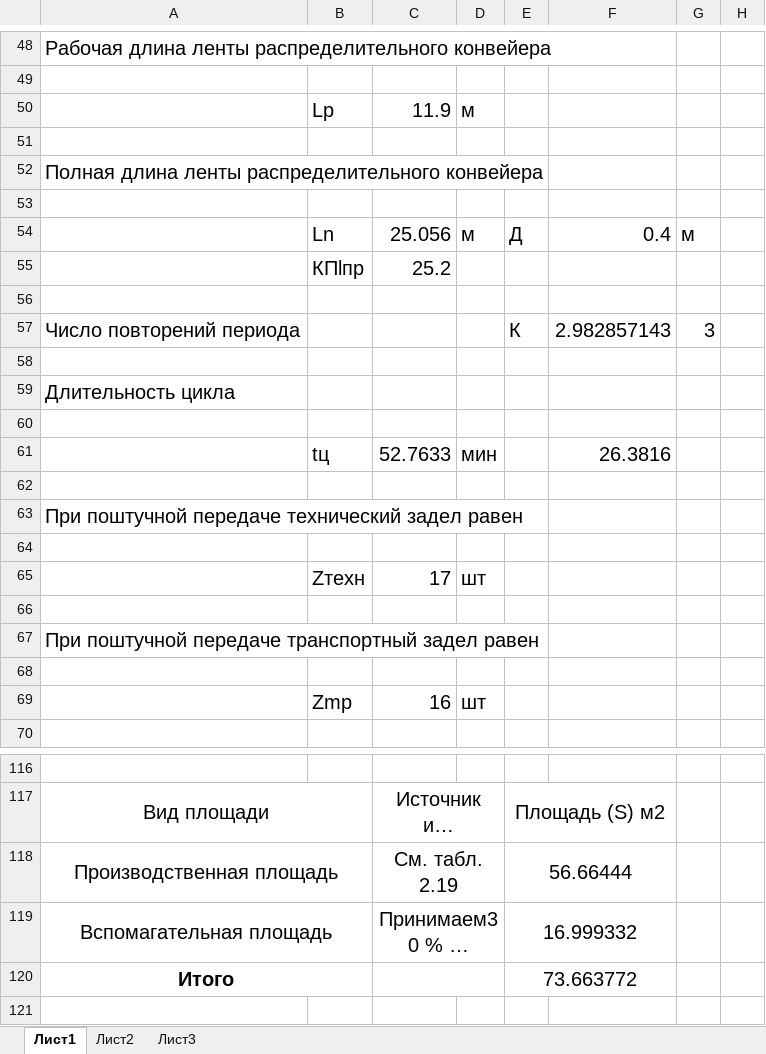
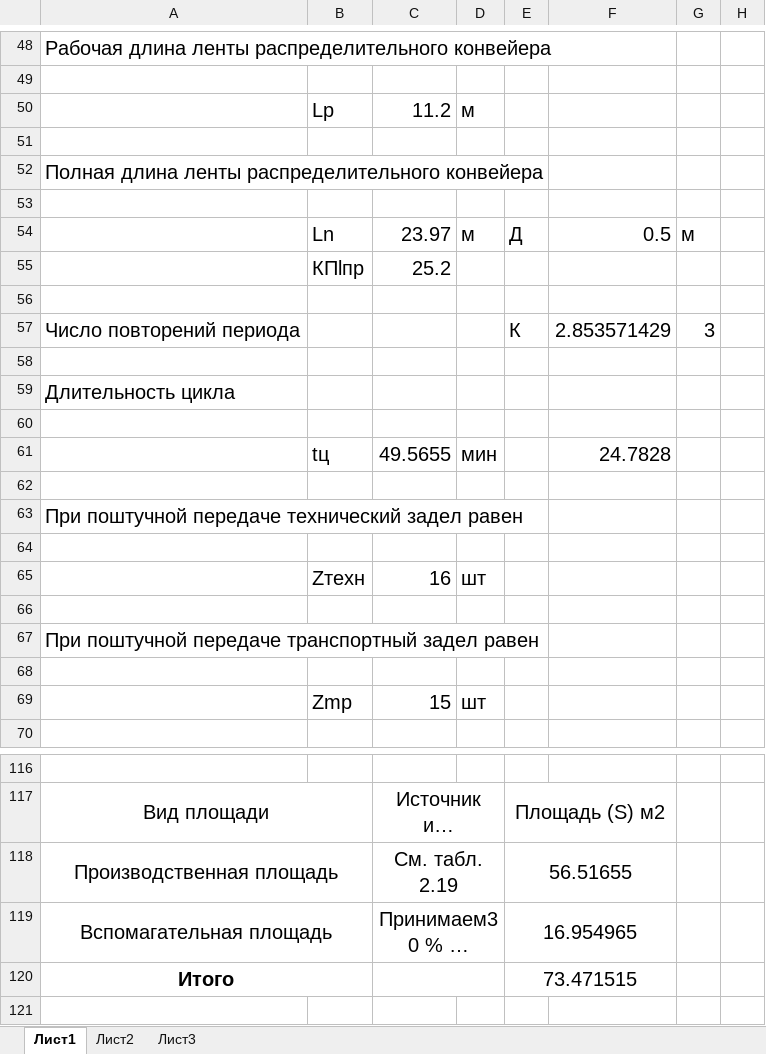
Before and after one commit to ArthurAlensky/Economics, an Excel workbook: OPiUP_kursovoy_mine.xlsx, sheet Лист1, drawn as a sheet; only a part is shown, gaps mark what is left out; long unchanged cells end in …; values as stored, in another font and other column widths than the file's, no borders; the diff covers the shown part only; the diff names each change by its address in the sheet, - before the commit and + after, or states it on an @@ line.

```diff
--- a/OPiUP_kursovoy_mine.xlsx (sheet Лист1)
+++ b/OPiUP_kursovoy_mine.xlsx (sheet Лист1)
-C50: 11.9
+C50: 11.2
-C54: 25.056
+C54: 23.97
-F54: 0.4
+F54: 0.5
-F57: 2.982857143
+F57: 2.853571429
-C61: 52.7633
+C61: 49.5655
-F61: 26.3816
+F61: 24.7828
-C65: 17
+C65: 16
-C69: 16
+C69: 15
-E118: 56.66444
+E118: 56.51655
-E119: 16.999332
+E119: 16.954965
-E120: 73.663772
+E120: 73.471515
```
Also changed, not shown: 4 added rows, 4 removed rows, 84 edited cells and cell formats elsewhere in this sheet, formulas that keep their value, 1 other file.
